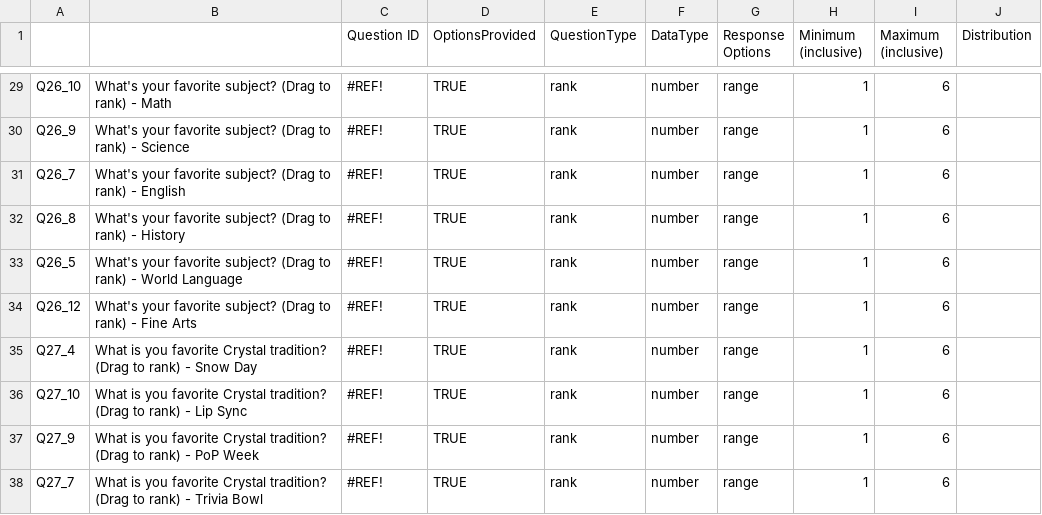
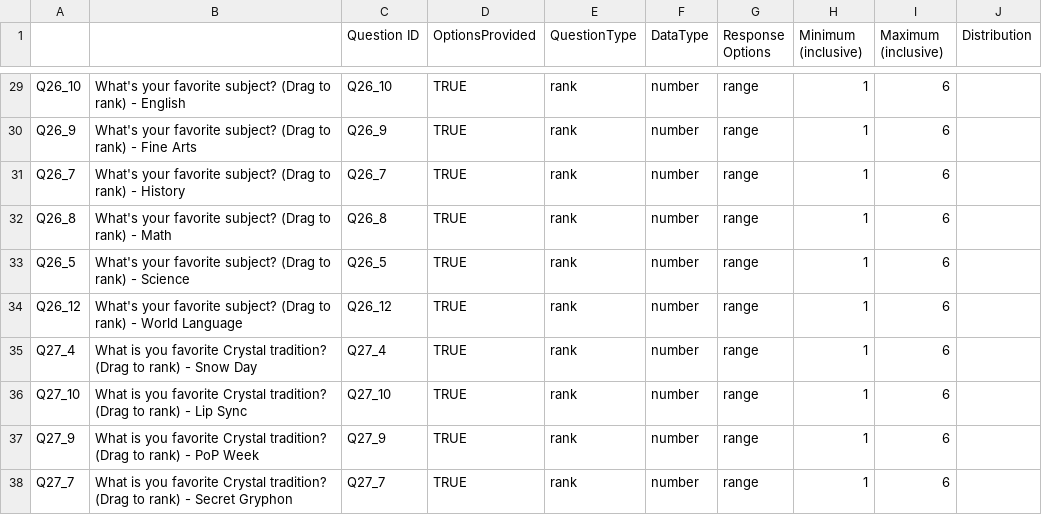
Before and after one commit to benjamin-antupit/DAT-Census, a CSV file: input/Crystal_Census_Codebook_MS.csv, drawn as a sheet; only a part is shown, gaps mark what is left out; the diff covers the shown part only; the diff names each change by its address in the sheet, - before the commit and + after, or states it on an @@ line.

```diff
--- a/input/Crystal_Census_Codebook_MS.csv
+++ b/input/Crystal_Census_Codebook_MS.csv
-B29: …rank) - Math
+B29: …rank) - English
-C29 (Question ID): #REF!
+C29 (Question ID): Q26_10
-B30: …rank) - Science
+B30: …rank) - Fine Arts
-C30 (Question ID): #REF!
+C30 (Question ID): Q26_9
-B31: …rank) - English
+B31: …rank) - History
-C31 (Question ID): #REF!
+C31 (Question ID): Q26_7
-B32: …rank) - History
+B32: …rank) - Math
-C32 (Question ID): #REF!
+C32 (Question ID): Q26_8
-B33: …rank) - World Language
+B33: …rank) - Science
-C33 (Question ID): #REF!
+C33 (Question ID): Q26_5
-B34: …rank) - Fine Arts
+B34: …rank) - World Language
-C34 (Question ID): #REF!
+C34 (Question ID): Q26_12
-C35 (Question ID): #REF!
+C35 (Question ID): Q27_4
-C36 (Question ID): #REF!
+C36 (Question ID): Q27_10
-C37 (Question ID): #REF!
+C37 (Question ID): Q27_9
-B38: …rank) - Trivia Bowl
+B38: …rank) - Secret Gryphon
-C38 (Question ID): #REF!
+C38 (Question ID): Q27_7
```
Also changed, not shown: 51 edited cells elsewhere in this file, 6 other files.
